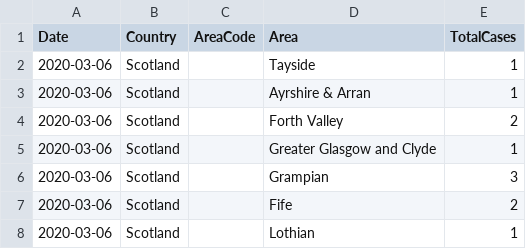
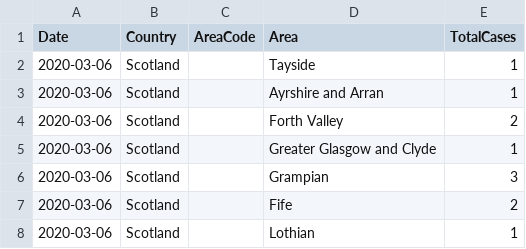
Before and after one commit to tomwhite/covid-19-uk-data, a CSV file: data/daily/covid-19-cases-2020-03-06-scotland.csv, drawn as a sheet.

Commit message:
Replace 'Ayrshire & Arran' in old data with 'Ayrshire and Arran' for consistency

```diff
--- a/data/daily/covid-19-cases-2020-03-06-scotland.csv
+++ b/data/daily/covid-19-cases-2020-03-06-scotland.csv
@@ -2,3 +2,3 @@ Date,Country,AreaCode,Area,TotalCases
 2020-03-06,Scotland,,Tayside,1
-2020-03-06,Scotland,,Ayrshire & Arran,1
+2020-03-06,Scotland,,Ayrshire and Arran,1
 2020-03-06,Scotland,,Forth Valley,2
```
Also changed, not shown: data/daily/covid-19-cases-2020-03-07-scotland.csv, data/daily/covid-19-cases-2020-03-08-scotland.csv, 11 other files.
